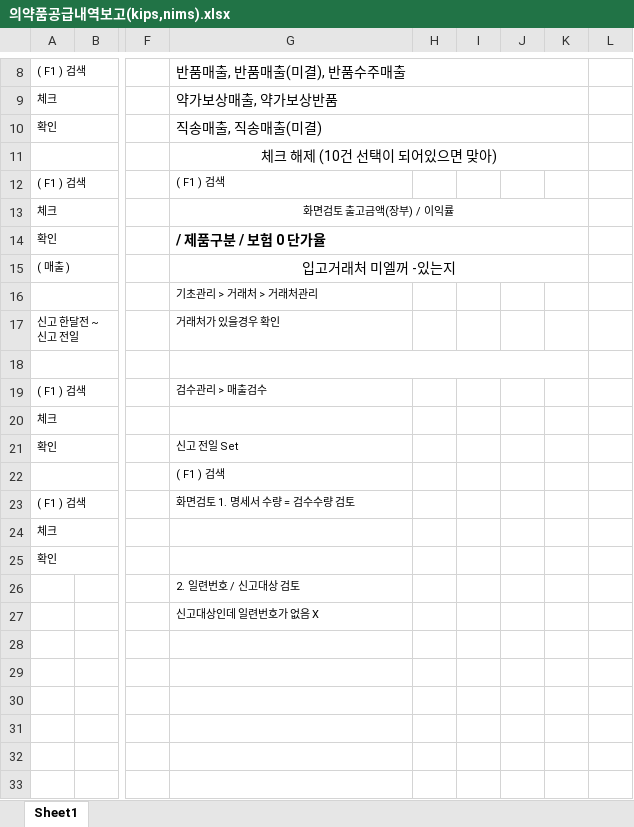
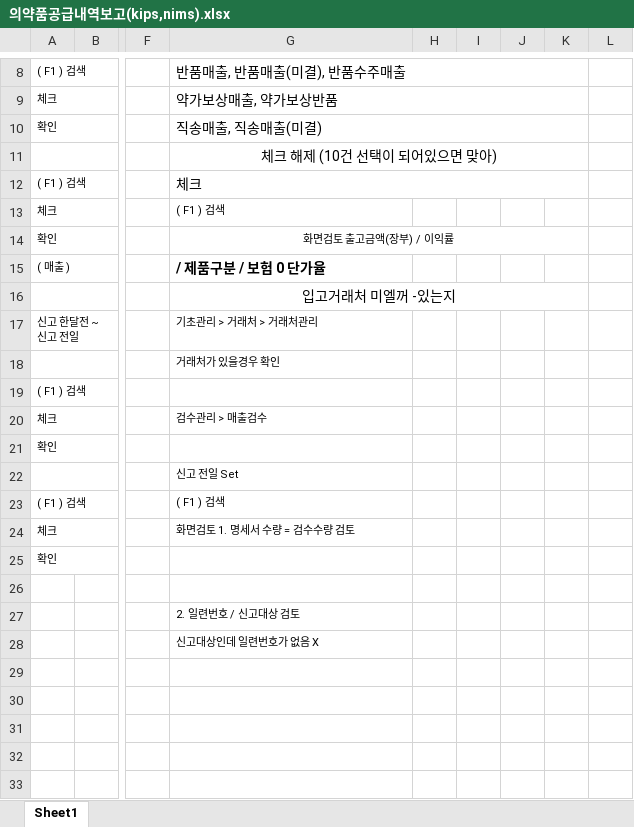
Before and after one commit to GitHubb-JC/TIL, an Excel workbook: anjou/의약품공급내역보고(kips,nims).xlsx, sheet Sheet1, drawn as a sheet; only a part is shown, gaps mark what is left out; values as stored, in another font and other column widths than the file's, no borders; charts and pictures not drawn; the diff names each change by its address in the sheet, - before the commit and + after, or states it on an @@ line.

Commit message:
aj

```diff
--- a/anjou/의약품공급내역보고(kips,nims).xlsx (sheet Sheet1)
+++ b/anjou/의약품공급내역보고(kips,nims).xlsx (sheet Sheet1)
-G12: ( F1 ) 검색
+G12: 체크
@@ G12 text size: larger @@
+G12:K12 merged
-G13: 화면검토 출고금액(장부) / 이익률
+G13: ( F1 ) 검색
-G13 alignment: center
+G13 alignment: left
-G13:K13 merged
-G14: / 제품구분 / 보험 0 단가율
+G14: 화면검토 출고금액(장부) / 이익률
@@ G14 bold: on → off, text size: smaller, alignment: left → center @@
-G15: 입고거래처 미엘꺼 -있는지
+G15: / 제품구분 / 보험 0 단가율
@@ G15 alignment: center → left, bold: off → on @@
-G15:K15 merged
-G16: 기초관리 > 거래처 > 거래처관리
+G16: 입고거래처 미엘꺼 -있는지
-G16 alignment: left
+G16 alignment: center, text size: larger
+G16:K16 merged
-G17: 거래처가 있을경우 확인
+G17: 기초관리 > 거래처 > 거래처관리
-G18: (empty)
+G18: 거래처가 있을경우 확인
-G18:K18 merged
-G19: 검수관리 > 매출검수
+G19: (empty)
-G20: (empty)
+G20: 검수관리 > 매출검수
-G21: 신고 전일 Set
+G21: (empty)
-G22: ( F1 ) 검색
+G22: 신고 전일 Set
-G23: 화면검토 1. 명세서 수량 = 검수수량 검토
+G23: ( F1 ) 검색
-G24: (empty)
+G24: 화면검토 1. 명세서 수량 = 검수수량 검토
-G26: 2. 일련번호 / 신고대상 검토
+G26: (empty)
-G27: 신고대상인데 일련번호가 없음 X
+G27: 2. 일련번호 / 신고대상 검토
-G28: (empty)
+G28: 신고대상인데 일련번호가 없음 X
```
Also changed, not shown: charts or pictures.
